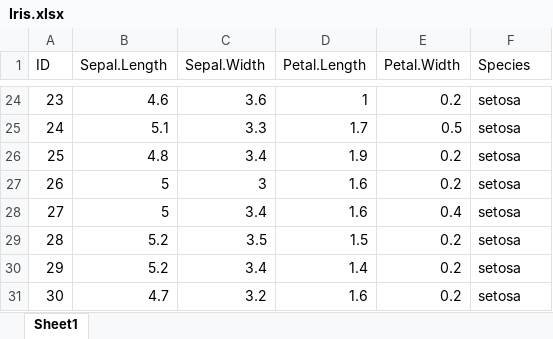
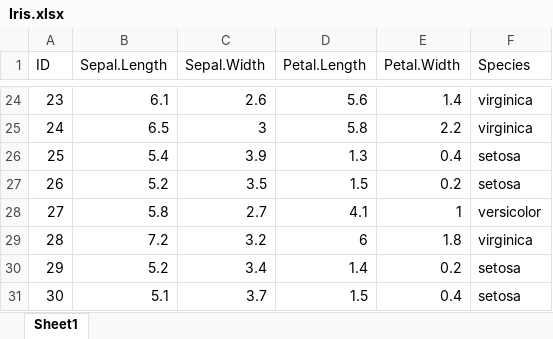
Before and after one commit to mhamano/advanced-analytics-toolbox, an Excel workbook: docs/analysis/data/Iris.xlsx, sheet Sheet1, drawn as a sheet; only a part is shown, gaps mark what is left out; values as stored, in another font and other column widths than the file's, no borders; the diff covers the shown part only; the diff names each change by its address in the sheet, - before the commit and + after, or states it on an @@ line.

Commit message:
Randomized the record order
Randomized the record order to make it work on the decision tree analysis.

```diff
--- a/docs/analysis/data/Iris.xlsx (sheet Sheet1)
+++ b/docs/analysis/data/Iris.xlsx (sheet Sheet1)
-B24 (Sepal.Length): 4.6
+B24 (Sepal.Length): 6.1
-C24 (Sepal.Width): 3.6
+C24 (Sepal.Width): 2.6
-D24 (Petal.Length): 1
+D24 (Petal.Length): 5.6
-E24 (Petal.Width): 0.2
+E24 (Petal.Width): 1.4
-F24:F25 (Species): setosa
+F24:F25 (Species): virginica
-B25 (Sepal.Length): 5.1
+B25 (Sepal.Length): 6.5
-C25 (Sepal.Width): 3.3
+C25 (Sepal.Width): 3
-D25 (Petal.Length): 1.7
+D25 (Petal.Length): 5.8
-E25 (Petal.Width): 0.5
+E25 (Petal.Width): 2.2
-B26 (Sepal.Length): 4.8
+B26 (Sepal.Length): 5.4
-C26 (Sepal.Width): 3.4
+C26 (Sepal.Width): 3.9
-D26 (Petal.Length): 1.9
+D26 (Petal.Length): 1.3
-E26 (Petal.Width): 0.2
+E26 (Petal.Width): 0.4
-B27 (Sepal.Length): 5
+B27 (Sepal.Length): 5.2
-C27 (Sepal.Width): 3
+C27 (Sepal.Width): 3.5
-D27 (Petal.Length): 1.6
+D27 (Petal.Length): 1.5
-B28 (Sepal.Length): 5
+B28 (Sepal.Length): 5.8
-C28 (Sepal.Width): 3.4
+C28 (Sepal.Width): 2.7
-D28 (Petal.Length): 1.6
+D28 (Petal.Length): 4.1
-E28 (Petal.Width): 0.4
+E28 (Petal.Width): 1
-F28 (Species): setosa
+F28 (Species): versicolor
-B29 (Sepal.Length): 5.2
+B29 (Sepal.Length): 7.2
-C29 (Sepal.Width): 3.5
+C29 (Sepal.Width): 3.2
-D29 (Petal.Length): 1.5
+D29 (Petal.Length): 6
-E29 (Petal.Width): 0.2
+E29 (Petal.Width): 1.8
-F29 (Species): setosa
+F29 (Species): virginica
-B31 (Sepal.Length): 4.7
+B31 (Sepal.Length): 5.1
-C31 (Sepal.Width): 3.2
+C31 (Sepal.Width): 3.7
-D31 (Petal.Length): 1.6
+D31 (Petal.Length): 1.5
-E31 (Petal.Width): 0.2
+E31 (Petal.Width): 0.4
```
Also changed, not shown: 624 edited cells elsewhere in this sheet.
